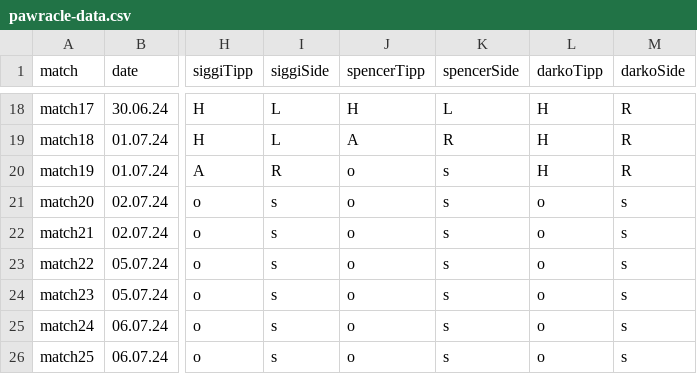
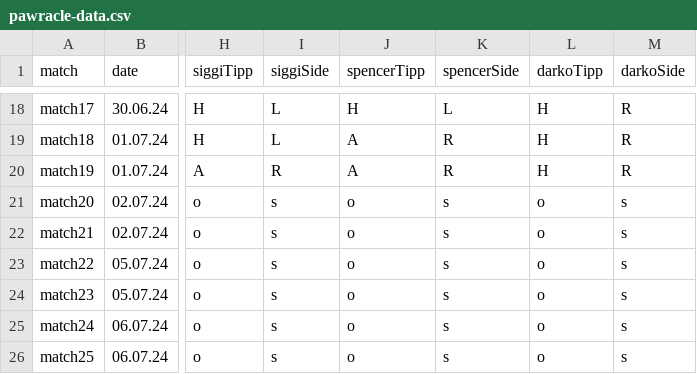
Before and after one commit to ben-tinc/pawracle, a CSV file: pawracle-data.csv, drawn as a sheet; only a part is shown, gaps mark what is left out; the diff names each change by its address in the sheet, - before the commit and + after, or states it on an @@ line.

Commit message:
include spencers bet slovenia–portugal

```diff
--- a/pawracle-data.csv
+++ b/pawracle-data.csv
-J20 (spencerTipp): o
+J20 (spencerTipp): A
-K20 (spencerSide): s
+K20 (spencerSide): R
```
